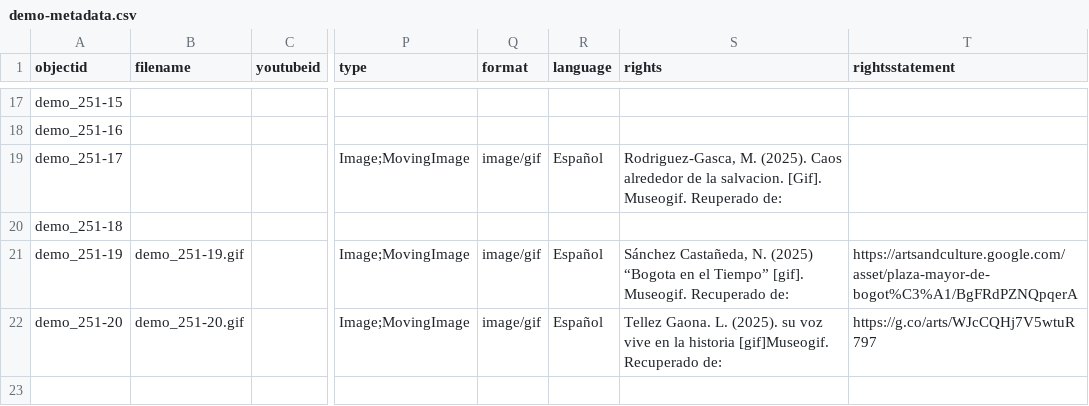
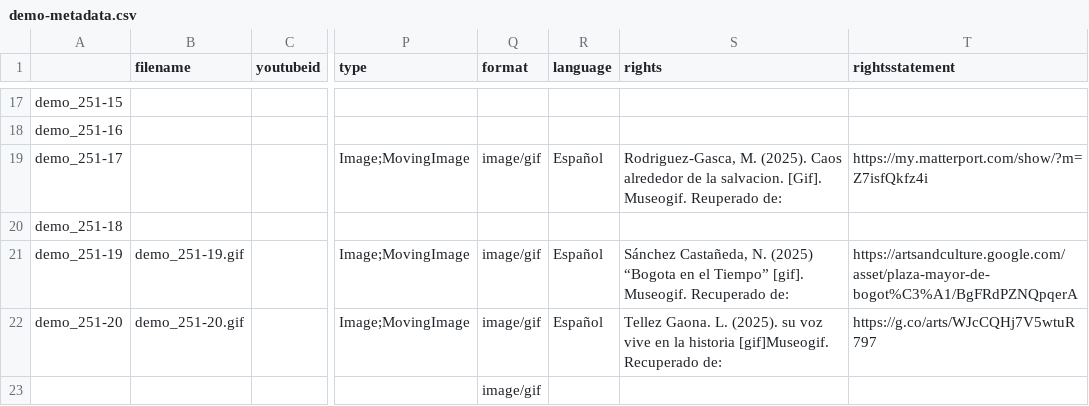
Before and after one commit to cdigitaljaveriana/museogif, a CSV file: _data/demo-metadata.csv, drawn as a sheet; only a part is shown, gaps mark what is left out; the diff covers the shown part only; the diff names each change by its address in the sheet, - before the commit and + after, or states it on an @@ line.

```diff
--- a/_data/demo-metadata.csv
+++ b/_data/demo-metadata.csv
-A1: objectid
+A1: (empty)
-T19 (rightsstatement): (empty)
+T19 (rightsstatement): https://my.matterport.com/show/?m=Z7isfQkfz4i
-Q23 (format): (empty)
+Q23 (format): image/gif
```
Also changed, not shown: 65 edited cells elsewhere in this file.
